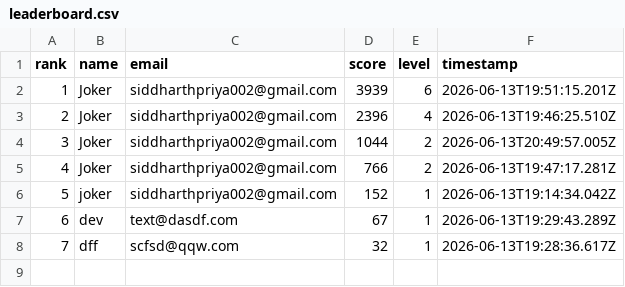
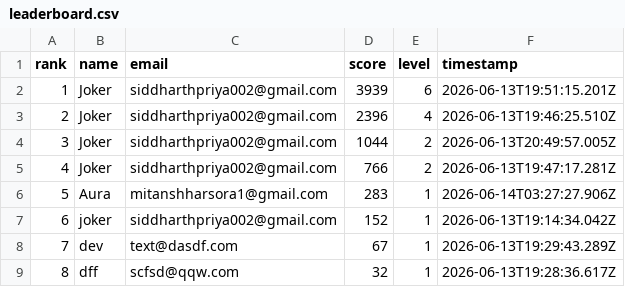
Before and after one commit to jokerdetected/injusticeleague, a CSV file: leaderboard.csv, drawn as a sheet; addresses are those after the commit; the diff names each change by its address in the sheet, - before the commit and + after, or states it on an @@ line.

Commit message:
score: Aura (283)

```diff
--- a/leaderboard.csv
+++ b/leaderboard.csv
+row 6: 5 | Aura | mitanshharsora1@gmail.com | 283 | 1 | 2026-06-14T03:27:27.906Z
@@ column A (rank) renumbered from row 7 down @@
```
